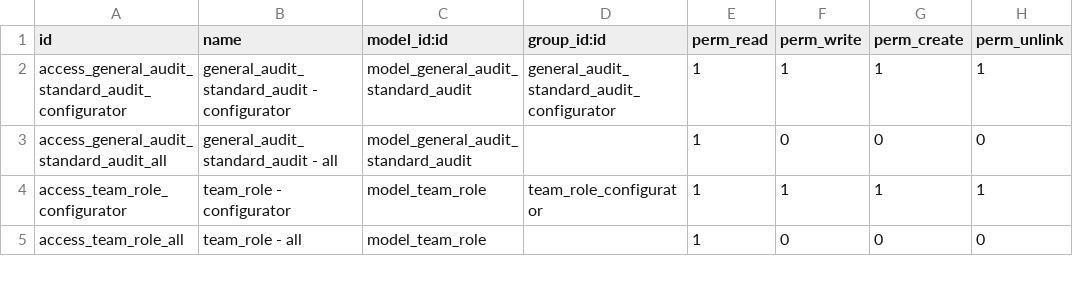
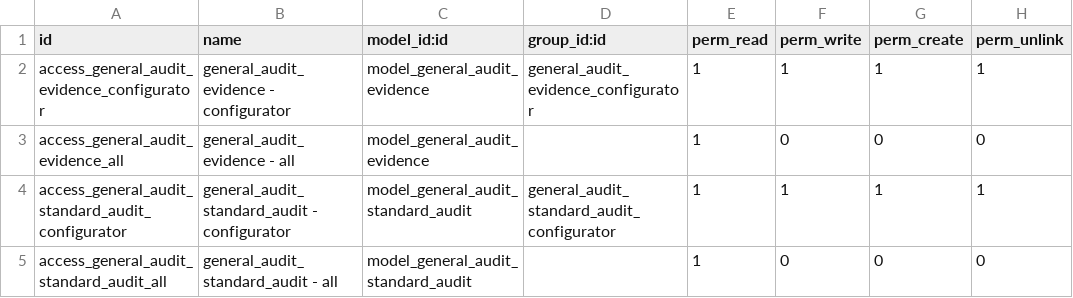
Before and after one commit to open-synergy/ssi-general-audit, a CSV file: ssi_general_audit/security/ir.model.access.csv, drawn as a sheet; only a part is shown; the shorter side is filled out with more unchanged rows; the diff names each change by its address in the sheet, - before the commit and + after, or states it on an @@ line.

Commit message:
[ADD] general_audit_evidence

```diff
--- a/ssi_general_audit/security/ir.model.access.csv
+++ b/ssi_general_audit/security/ir.model.access.csv
+row 2: access_general_audit_evidence_configurator | general_audit_evidence - configurator | model_general_audit_evidence | general_audit_evidence_configurator | 1 | 1 | 1 | 1
+row 3: access_general_audit_evidence_all | general_audit_evidence - all | model_general_audit_evidence |  | 1 | 0 | 0 | 0
```
Also changed, not shown: 5 other files.
